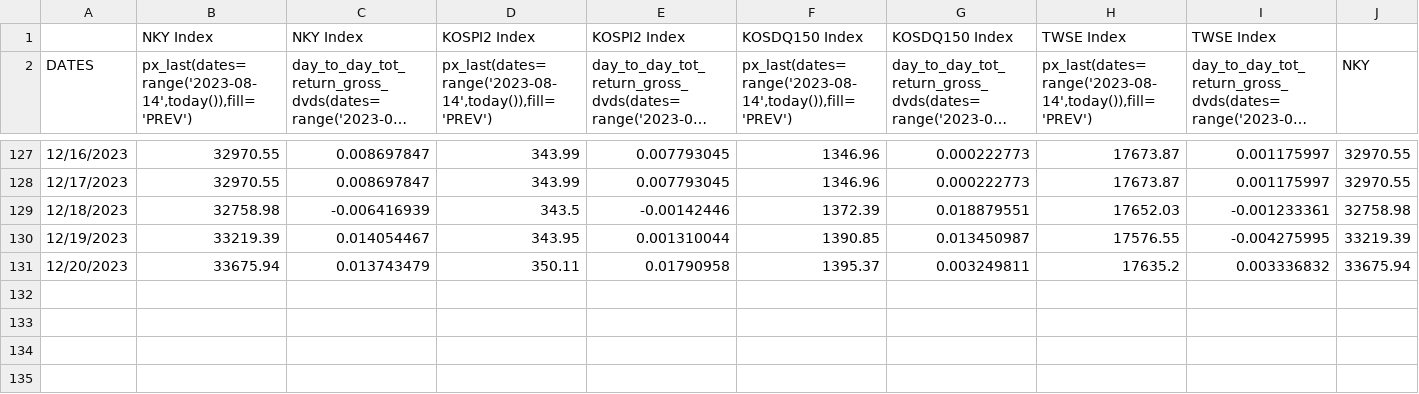
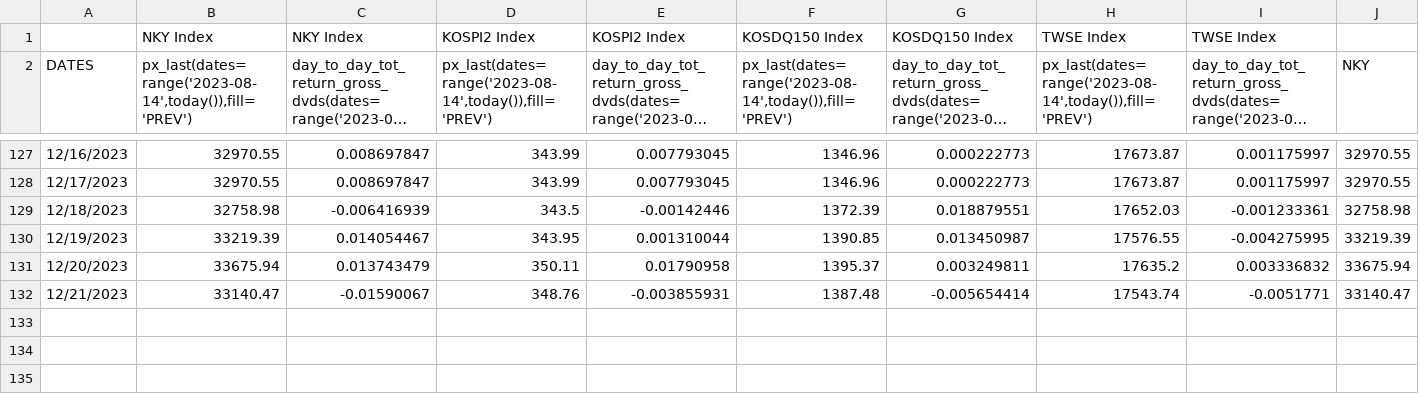
Before and after one commit to jjmerits/Dashboard, a CSV file: com.csv, drawn as a sheet; only a part is shown, gaps mark what is left out; long unchanged cells end in …; removed rows and columns are numbered as before the commit, all else as after; rows hold the shown columns only; the diff names each change by its address in the sheet, - before the commit and + after, or states it on an @@ line.

```diff
--- a/com.csv
+++ b/com.csv
-row 132: (empty)
-row 133: (empty)
+row 132: 12/21/2023 | 33140.47 | -0.01590067 | 348.76 | -0.003855931 | 1387.48 | -0.005654414 | 17543.74 | -0.0051771 | 33140.47
+row 133: (empty)
```
Also changed, not shown: dash.csv.
